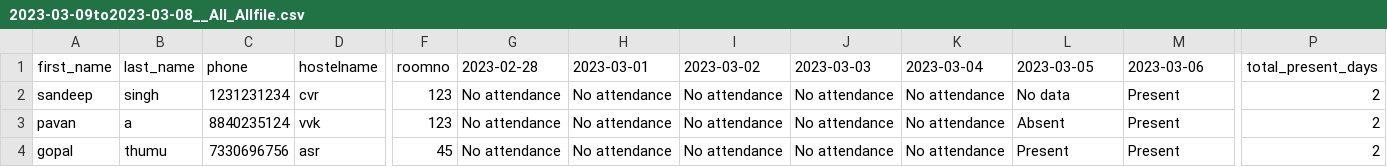
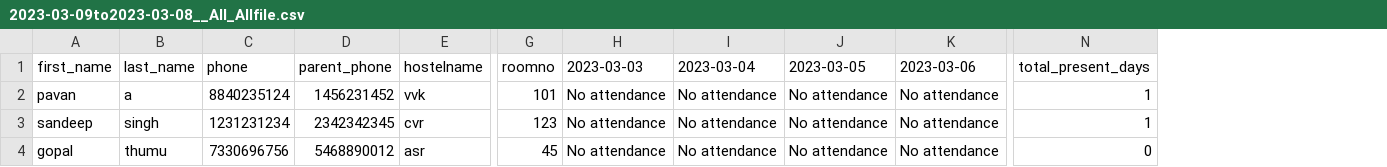
Before and after one commit to sunny567s35/HostelAttendance_and_ManagementUsingFaceRecognition, a CSV file: media/attendance_documents/2023-03-09to2023-03-08__All_Allfile.csv, drawn as a sheet; only a part is shown, gaps mark what is left out; removed rows and columns are numbered as before the commit, all else as after; rows hold the shown columns only; the diff names each change by its address in the sheet, - before the commit and + after, or states it on an @@ line.

```diff
--- a/media/attendance_documents/2023-03-09to2023-03-08__All_Allfile.csv
+++ b/media/attendance_documents/2023-03-09to2023-03-08__All_Allfile.csv
+column D (parent_phone), rows 3-4: 2342342345 | 5468890012
-column G (2023-02-28), row 2: No attendance; row 4: No attendance
-column H (2023-03-01), row 2: No attendance; row 4: No attendance
-column I (2023-03-02), row 2: No attendance; row 4: No attendance
+row 2: pavan | a | 8840235124 | 1456231452 | vvk | 101 | No attendance | No attendance | No attendance | No attendance | 1
-J3 (2023-03-05): No data
+J3 (2023-03-05): No attendance
-K3 (2023-03-06): Present
+K3 (2023-03-06): No attendance
-N3 (total_present_days): 2
+N3 (total_present_days): 1
-row 3: pavan | a | 8840235124 | vvk | 123 | No attendance | No attendance | No attendance | No attendance | No attendance | Absent | Present | 2
-J4 (2023-03-05): Present
+J4 (2023-03-05): No attendance
-K4 (2023-03-06): Present
+K4 (2023-03-06): No attendance
-N4 (total_present_days): 2
+N4 (total_present_days): 0
```
Also changed, not shown: 18 other files.
